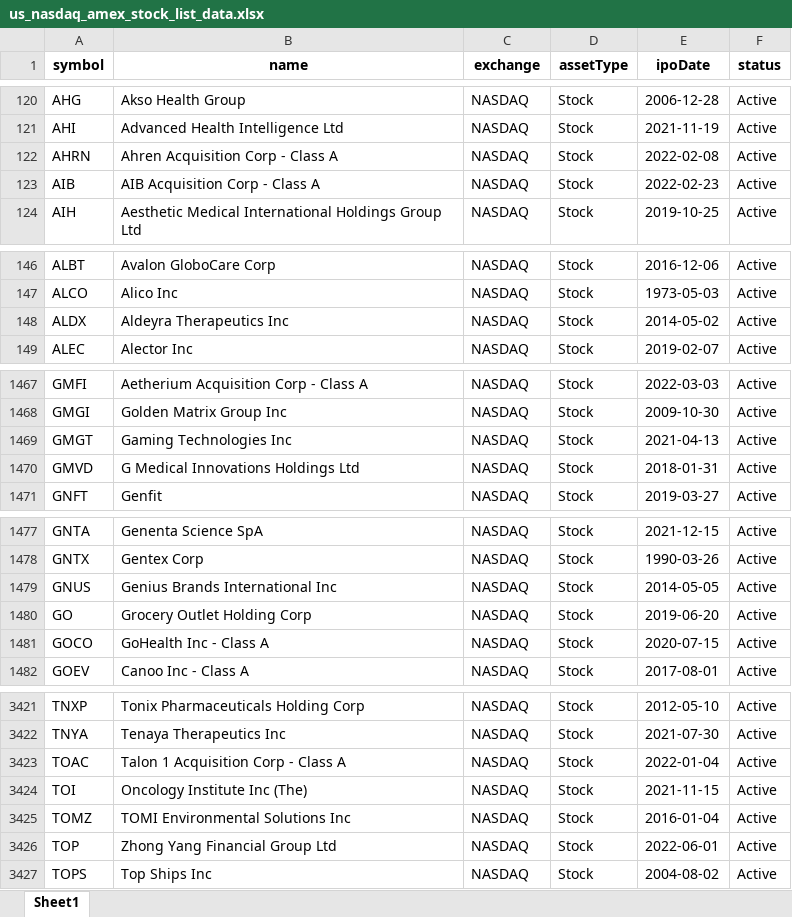
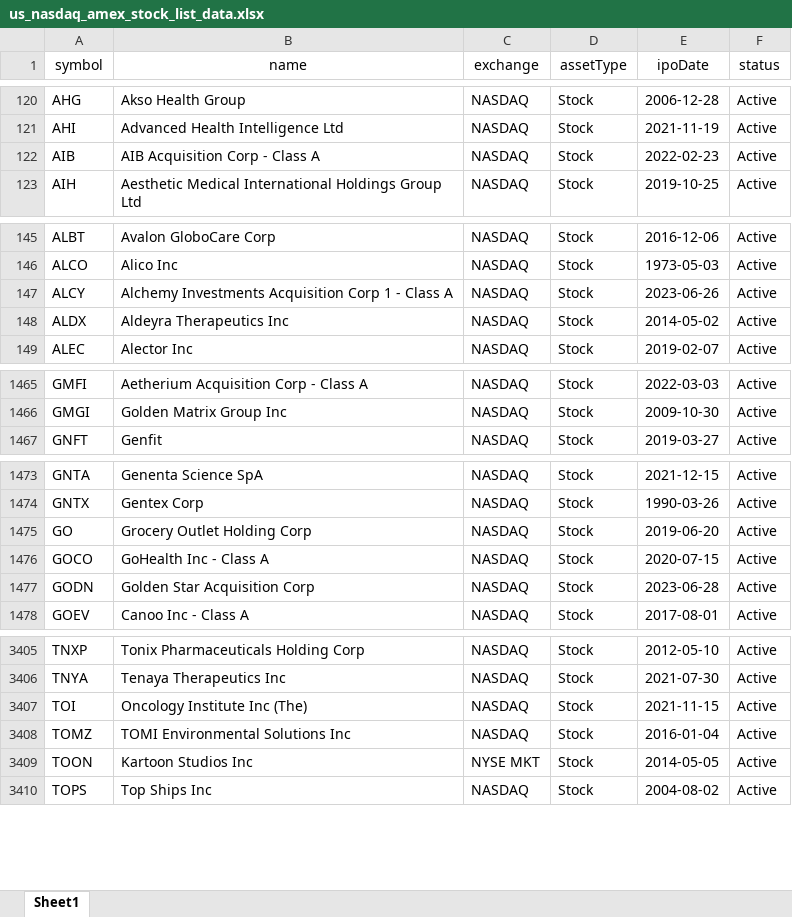
Before and after one commit to CHOI-HEEWON/Thredart, an Excel workbook: quant/us/data/us_nasdaq_amex_stock_list_data.xlsx, sheet Sheet1, drawn as a sheet; only a part is shown, gaps mark what is left out; values as stored, in another font and other column widths than the file's, no borders; removed rows and columns are numbered as before the commit, all else as after; the diff covers the shown part only; the diff names each change by its address in the sheet, - before the commit and + after, or states it on an @@ line.

```diff
--- a/quant/us/data/us_nasdaq_amex_stock_list_data.xlsx (sheet Sheet1)
+++ b/quant/us/data/us_nasdaq_amex_stock_list_data.xlsx (sheet Sheet1)
-A1:F1 bold: on
+A1:F1 bold: off
-row 122: AHRN | Ahren Acquisition Corp - Class A | NASDAQ | Stock | 2022-02-08 | Active
+row 147: ALCY | Alchemy Investments Acquisition Corp 1 - Class A | NASDAQ | Stock | 2023-06-26 | Active
-row 1469: GMGT | Gaming Technologies Inc | NASDAQ | Stock | 2021-04-13 | Active
-row 1470: GMVD | G Medical Innovations Holdings Ltd | NASDAQ | Stock | 2018-01-31 | Active
-row 1479: GNUS | Genius Brands International Inc | NASDAQ | Stock | 2014-05-05 | Active
+row 1477: GODN | Golden Star Acquisition Corp | NASDAQ | Stock | 2023-06-28 | Active
-row 3423: TOAC | Talon 1 Acquisition Corp - Class A | NASDAQ | Stock | 2022-01-04 | Active
-row 3426: TOP | Zhong Yang Financial Group Ltd | NASDAQ | Stock | 2022-06-01 | Active
+row 3409: TOON | Kartoon Studios Inc | NYSE MKT | Stock | 2014-05-05 | Active
```
Also changed, not shown: 1 added row and 17 removed rows elsewhere in this sheet, 5 other files.
